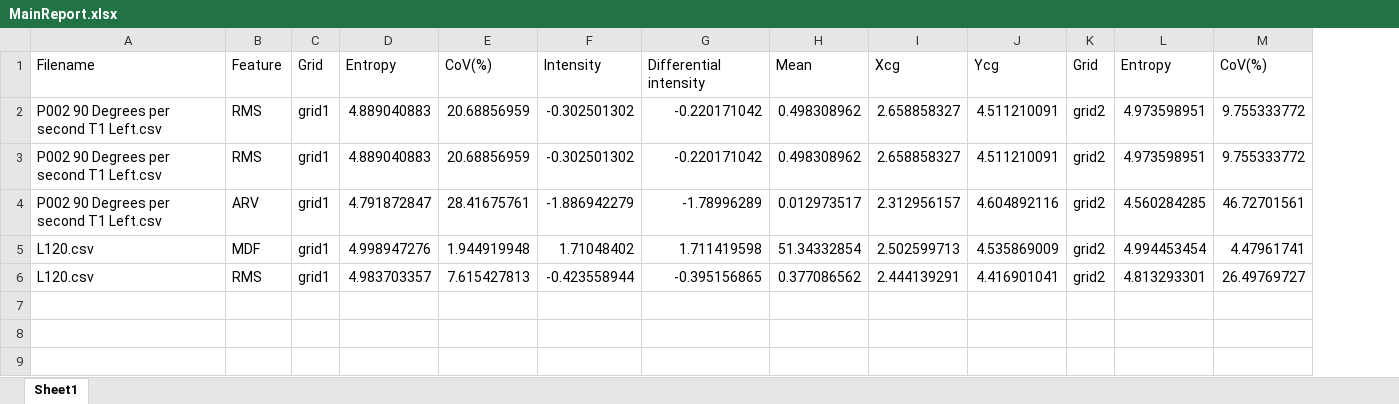
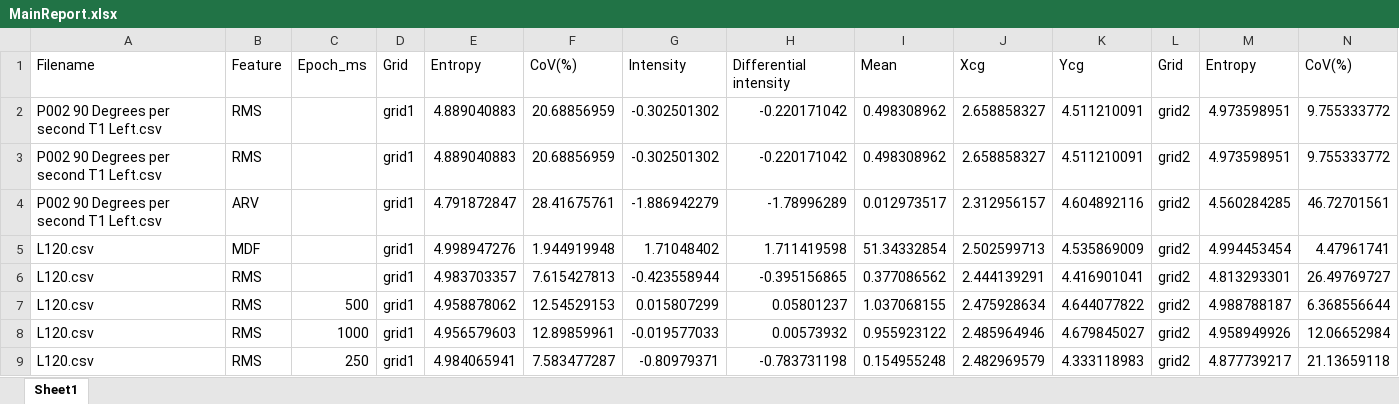
Before and after one commit to pradhanashirbad/HDEMG_COG, an Excel workbook: MainReport.xlsx, sheet Sheet1, drawn as a sheet; only a part is shown; values as stored, in another font and other column widths than the file's, no borders; rows hold the shown columns only; the diff names each change by its address in the sheet, - before the commit and + after, or states it on an @@ line.

```diff
--- a/MainReport.xlsx (sheet Sheet1)
+++ b/MainReport.xlsx (sheet Sheet1)
+column C, row 1: Epoch_ms
+row 7: L120.csv | RMS | 500 | grid1 | 4.958878062 | 12.54529153 | 0.015807299 | 0.05801237 | 1.037068155 | 2.475928634 | 4.644077822 | grid2 | 4.988788187 | 6.368556644
+row 8: L120.csv | RMS | 1000 | grid1 | 4.956579603 | 12.89859961 | -0.019577033 | 0.00573932 | 0.955923122 | 2.485964946 | 4.679845027 | grid2 | 4.958949926 | 12.06652984
+row 9: L120.csv | RMS | 250 | grid1 | 4.984065941 | 7.583477287 | -0.80979371 | -0.783731198 | 0.154955248 | 2.482969579 | 4.333118983 | grid2 | 4.877739217 | 21.13659118
```
Also changed, not shown: 8 other files.
